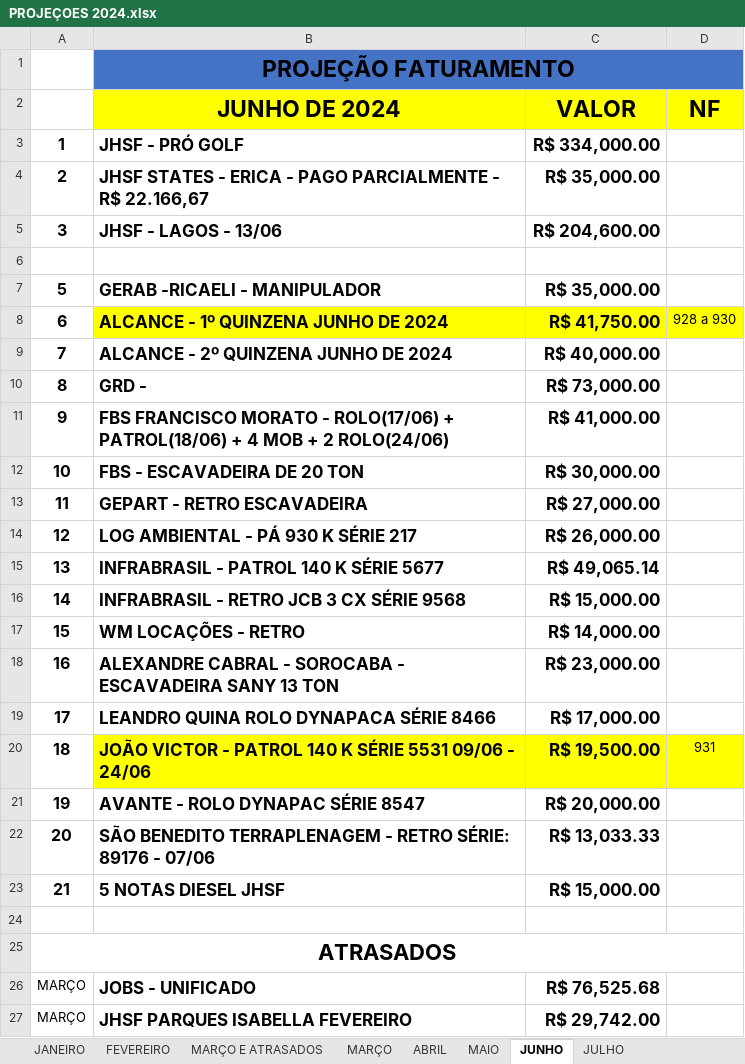
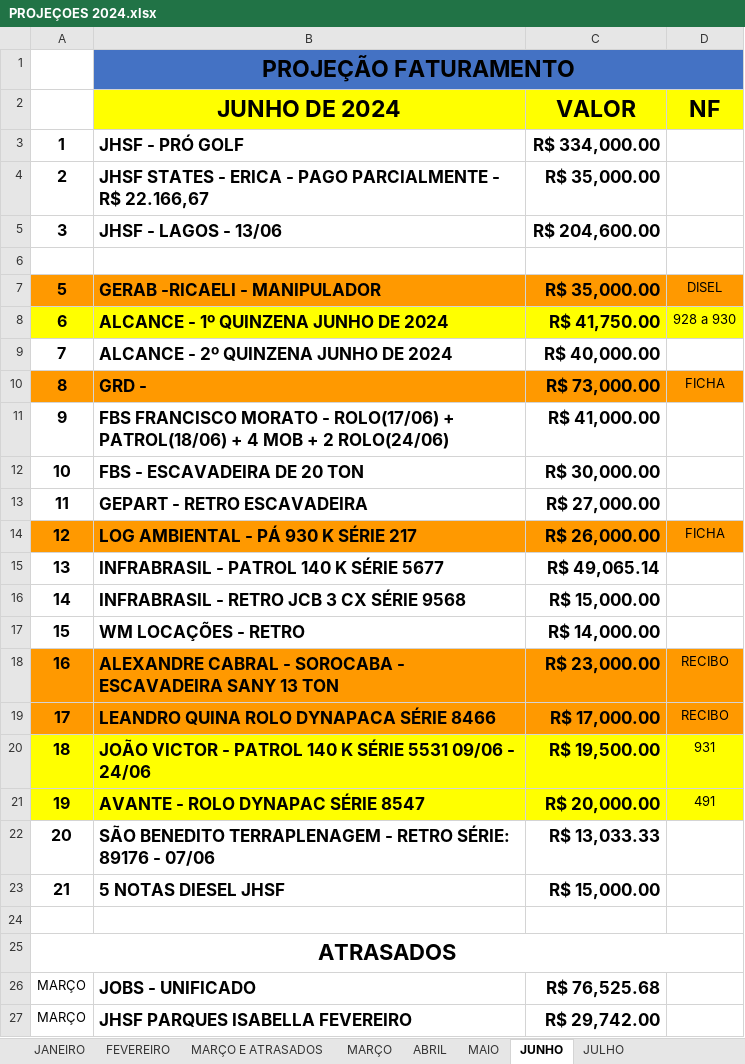
Before and after one commit to CamaconConstrucoes/Projecoes, an Excel workbook: PROJEÇOES 2024.xlsx, sheet JUNHO, drawn as a sheet; only a part is shown; values as stored, in another font and other column widths than the file's, no borders; the diff names each change by its address in the sheet, - before the commit and + after, or states it on an @@ line.

Commit message:
Atualizando notas de junho

```diff
--- a/PROJEÇOES 2024.xlsx (sheet JUNHO)
+++ b/PROJEÇOES 2024.xlsx (sheet JUNHO)
-A7:D7 fill: none
+A7:D7 fill: #FF9900
-D7 (NF): (empty)
+D7 (NF): DISEL
-A8 fill: none
+A8 fill: #FFFF00
-A10:D10 fill: none
+A10:D10 fill: #FF9900
-D10 (NF): (empty)
+D10 (NF): FICHA
-A14:D14 fill: none
+A14:D14 fill: #FF9900
-D14 (NF): (empty)
+D14 (NF): FICHA
-A18:D19 fill: none
+A18:D19 fill: #FF9900
-D18:D19 (NF): (empty)
+D18:D19 (NF): RECIBO
-A20 fill: none
+A20 fill: #FFFF00
-A21:D21 fill: none
+A21:D21 fill: #FFFF00
-D21 (NF): (empty)
+D21 (NF): 491
```
